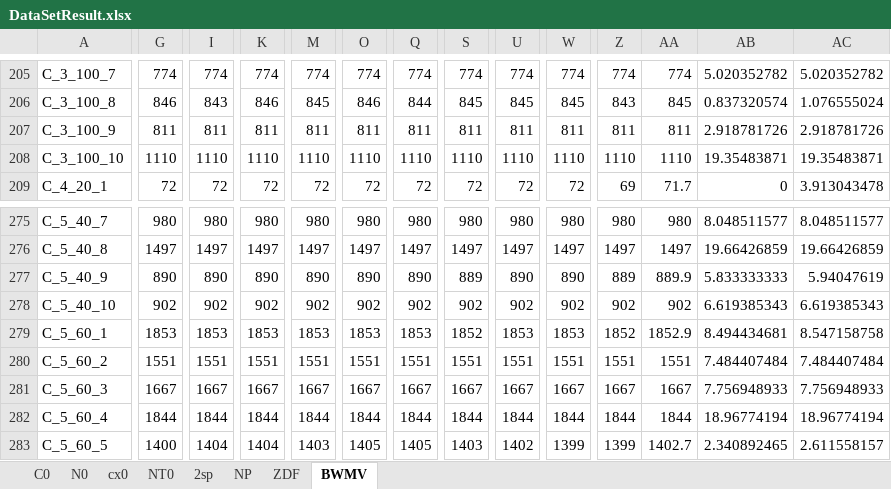
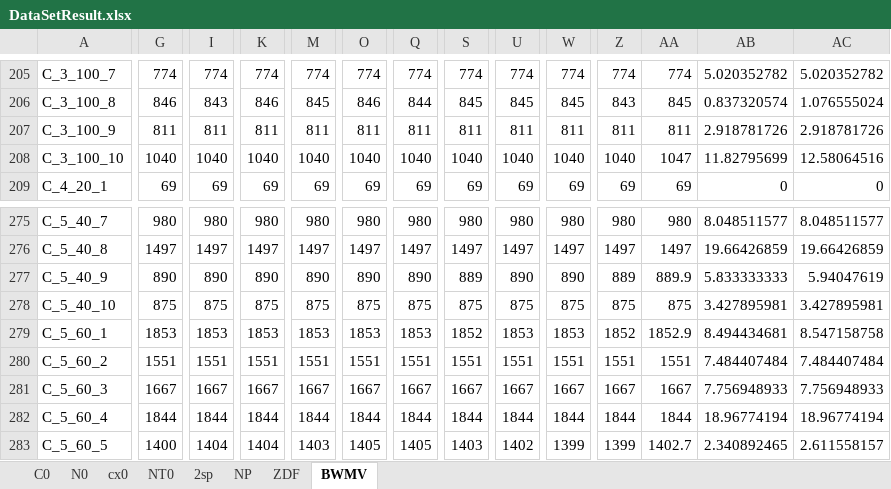
Before and after one commit to rushPeng/2DSPP_DataSetResult, an Excel workbook: DataSetResult.xlsx, sheet BWMV, drawn as a sheet; only a part is shown, gaps mark what is left out; values as stored, in another font and other column widths than the file's, no borders; the diff covers the shown part only; the diff names each change by its address in the sheet, - before the commit and + after, or states it on an @@ line.

```diff
--- a/DataSetResult.xlsx (sheet BWMV)
+++ b/DataSetResult.xlsx (sheet BWMV)
-G208: 1110
+G208: 1040
-I208: 1110
+I208: 1040
-K208: 1110
+K208: 1040
-M208: 1110
+M208: 1040
-O208: 1110
+O208: 1040
-Q208: 1110
+Q208: 1040
-S208: 1110
+S208: 1040
-U208: 1110
+U208: 1040
-W208: 1110
+W208: 1040
-Z208: 1110
+Z208: 1040
-AA208: 1110
+AA208: 1047
-AB208: 19.35483871
+AB208: 11.82795699
-AC208: 19.35483871
+AC208: 12.58064516
-G209: 72
+G209: 69
-I209: 72
+I209: 69
-K209: 72
+K209: 69
-M209: 72
+M209: 69
-O209: 72
+O209: 69
-Q209: 72
+Q209: 69
-S209: 72
+S209: 69
-U209: 72
+U209: 69
-W209: 72
+W209: 69
-AA209: 71.7
+AA209: 69
-AC209: 3.913043478
+AC209: 0
-G278: 902
+G278: 875
-I278: 902
+I278: 875
-K278: 902
+K278: 875
-M278: 902
+M278: 875
-O278: 902
+O278: 875
-Q278: 902
+Q278: 875
-S278: 902
+S278: 875
-U278: 902
+U278: 875
-W278: 902
+W278: 875
-Z278: 902
+Z278: 875
-AA278: 902
+AA278: 875
-AB278: 6.619385343
+AB278: 3.427895981
-AC278: 6.619385343
+AC278: 3.427895981
```
Also changed, not shown: 739 edited cells elsewhere in this sheet, sheet cx0, sheet N0, sheet NP, sheet ZDF, sheet C0, sheet 2sp, 1 more sheet.
